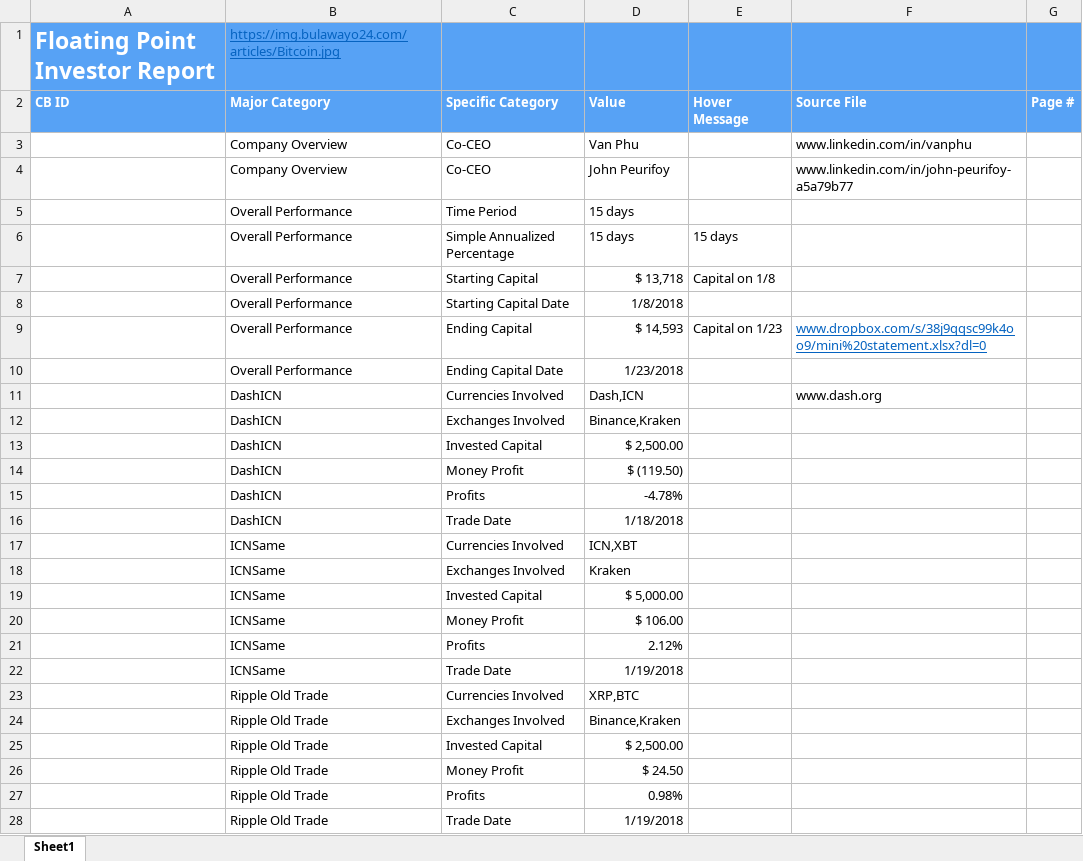
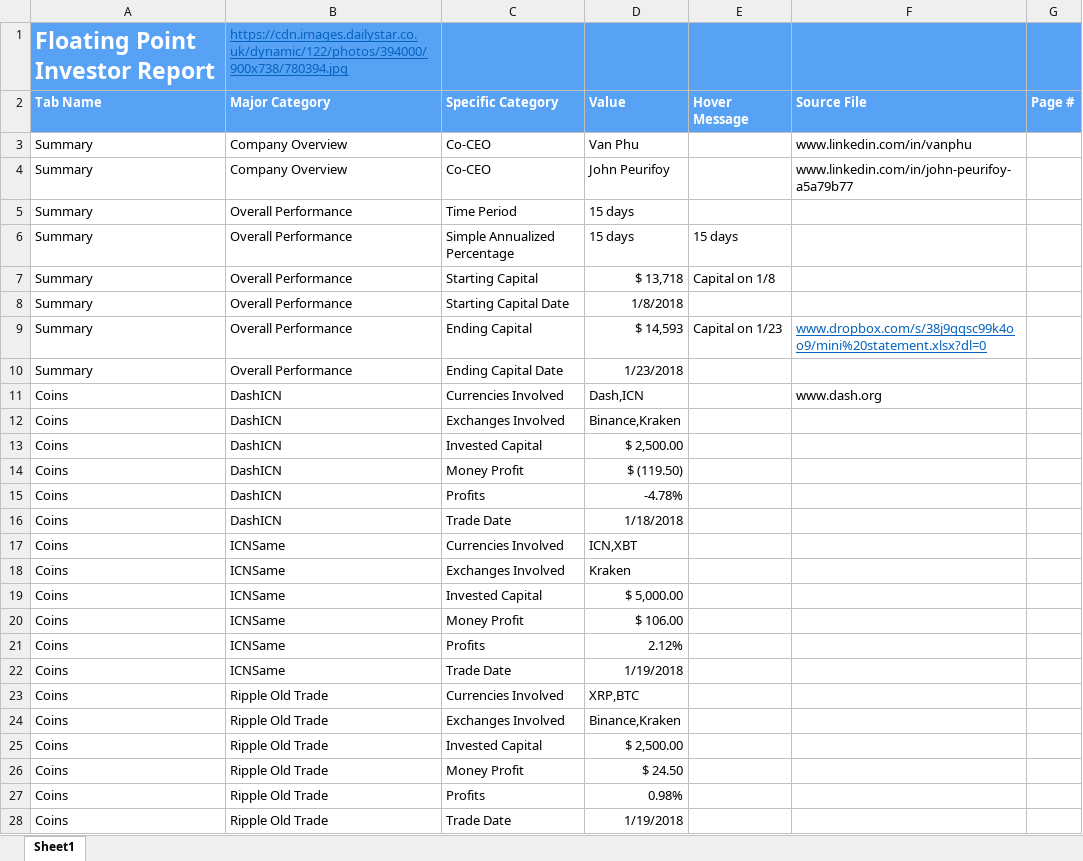
Before and after one commit to DexHonsa/cb_react, an Excel workbook: uploads/ImportBasic.xlsx, sheet Sheet1, drawn as a sheet; only a part is shown; values as stored, in another font and other column widths than the file's, no borders; the diff covers the shown part only; the diff names each change by its address in the sheet, - before the commit and + after, or states it on an @@ line.

```diff
--- a/uploads/ImportBasic.xlsx (sheet Sheet1)
+++ b/uploads/ImportBasic.xlsx (sheet Sheet1)
-B1 (Major Category): https://img.bulawayo24.com/articles/Bitcoin.jpg
+B1 (Major Category): https://cdn.images.dailystar.co.uk/dynamic/122/photos/394000/900x738/780394.jpg
-A2: CB ID
+A2: Tab Name
-A3:A10 (Tab Name): (empty)
+A3:A10 (Tab Name): Summary
-A11:A28 (Tab Name): (empty)
+A11:A28 (Tab Name): Coins
```
Also changed, not shown: 48 edited cells elsewhere in this sheet, uploads/5a3adeba3e33240170cd61e5/5a6962f6e4cd632c58b25d86/floating_point_investor_report.xlsx, 9 other files.
